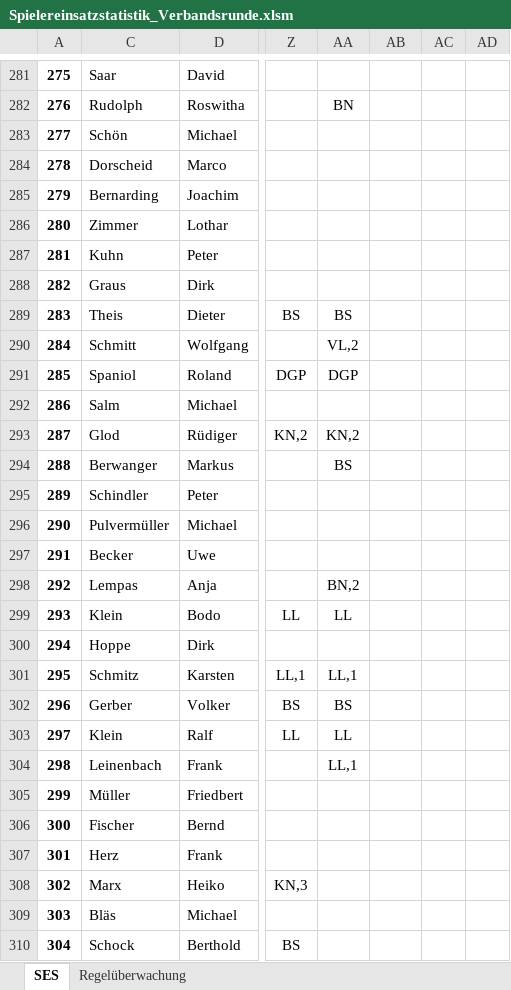
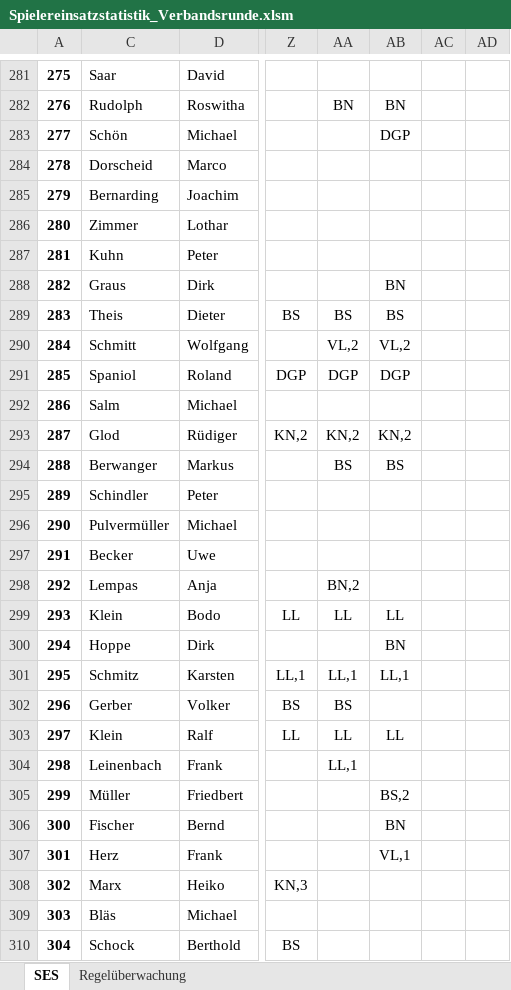
Before and after one commit to Deutscher-Tischfussballbund/stfv-docs, an Excel workbook: assets/statistiken/Spielereinsatzstatistik_Verbandsrunde.xlsm, sheet SES, drawn as a sheet; only a part is shown, gaps mark what is left out; values as stored, in another font and other column widths than the file's, no borders; charts and pictures and conditional formats not drawn; the diff covers the shown part only; the diff names each change by its address in the sheet, - before the commit and + after, or states it on an @@ line.

```diff
--- a/assets/statistiken/Spielereinsatzstatistik_Verbandsrunde.xlsm (sheet SES)
+++ b/assets/statistiken/Spielereinsatzstatistik_Verbandsrunde.xlsm (sheet SES)
@@ column A renumbered between rows 3 and 1122 @@
-AB282: (empty)
+AB282: BN
-AB283: (empty)
+AB283: DGP
-AB288: (empty)
+AB288: BN
-AB289: (empty)
+AB289: BS
-AB290: (empty)
+AB290: VL,2
-AB291: (empty)
+AB291: DGP
-AB293: (empty)
+AB293: KN,2
-AB294: (empty)
+AB294: BS
-AB299: (empty)
+AB299: LL
-AB300: (empty)
+AB300: BN
-AB301: (empty)
+AB301: LL,1
-AB303: (empty)
+AB303: LL
-AB305: (empty)
+AB305: BS,2
-AB306: (empty)
+AB306: BN
-AB307: (empty)
+AB307: VL,1
```
Also changed, not shown: 5 added rows and 601 edited cells elsewhere in this sheet, sheet Regelüberwachung, formulas that keep their value, hidden cells, charts or pictures, assets/statistiken/Spielereinsatzstatistik_Pokal.xlsm, 2 other files.
